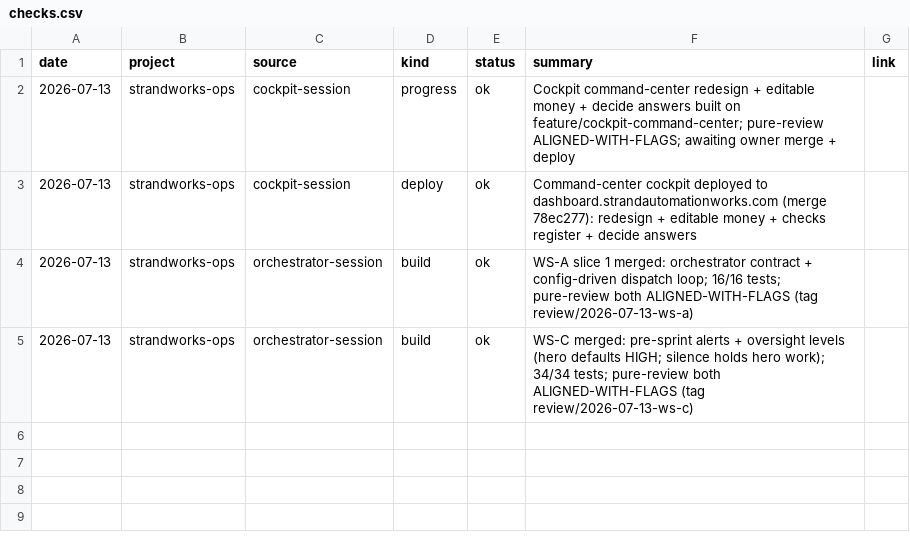
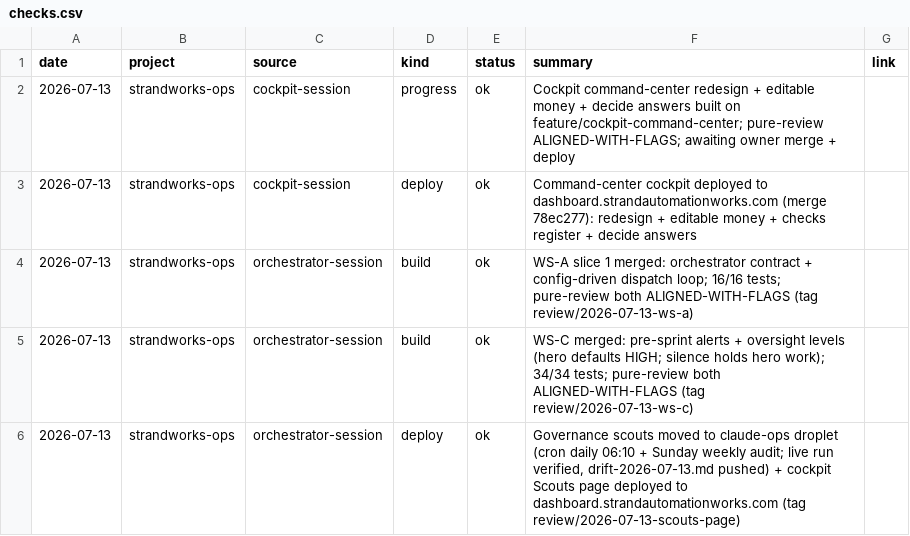
Before and after one commit to StrandWorksAutomations/strandworks-ops, a CSV file: registers/checks.csv, drawn as a sheet; the diff names each change by its address in the sheet, - before the commit and + after, or states it on an @@ line.

```diff
--- a/registers/checks.csv
+++ b/registers/checks.csv
+row 6: 2026-07-13 | strandworks-ops | orchestrator-session | deploy | ok | Governance scouts moved to claude-ops droplet (cron daily 06:10 + Sunday weekly audit; live run verified, drift-2026-07-13.md pushed) + cockpit Scouts page deployed to dashboard.strandautomationworks.com (tag review/2026-07-13-scouts-page)
```
